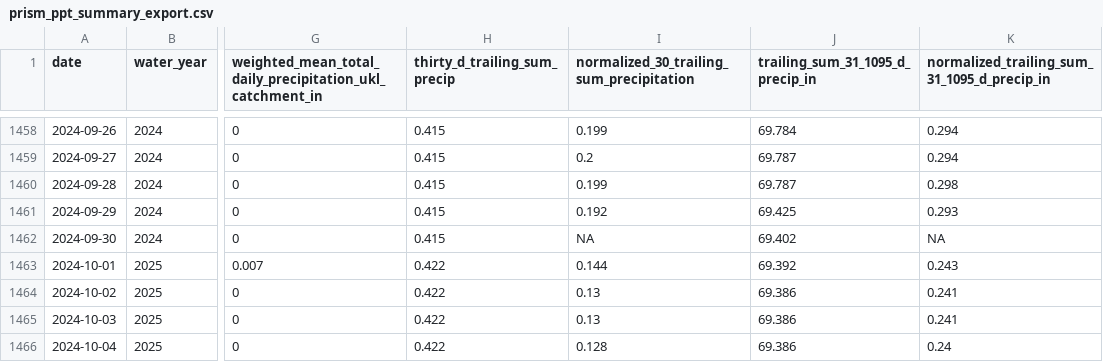
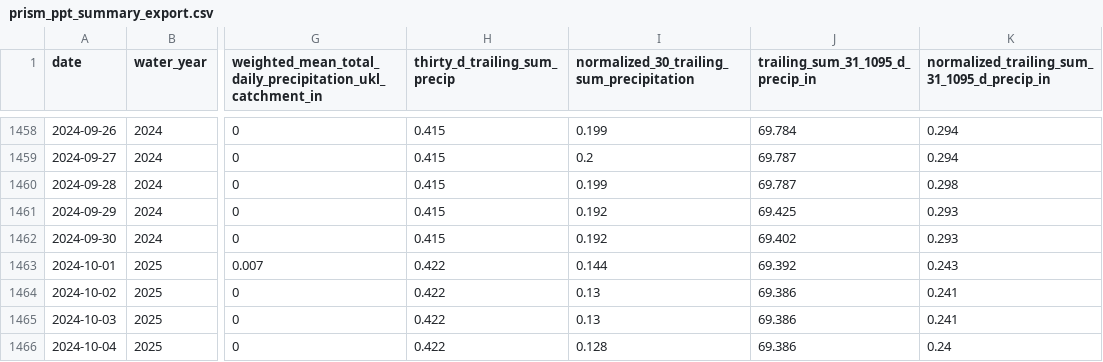
Before and after one commit to FlowWest/riverware-nwi, a CSV file: data/prism_data/prism_ppt_summary_export.csv, drawn as a sheet; only a part is shown, gaps mark what is left out; the diff names each change by its address in the sheet, - before the commit and + after, or states it on an @@ line.

```diff
--- a/data/prism_data/prism_ppt_summary_export.csv
+++ b/data/prism_data/prism_ppt_summary_export.csv
-I1462: NA
+I1462: 0.192
-K1462: NA
+K1462: 0.293
```
Also changed, not shown: data/nwi_data/nwi_export.csv, 1 other file.
